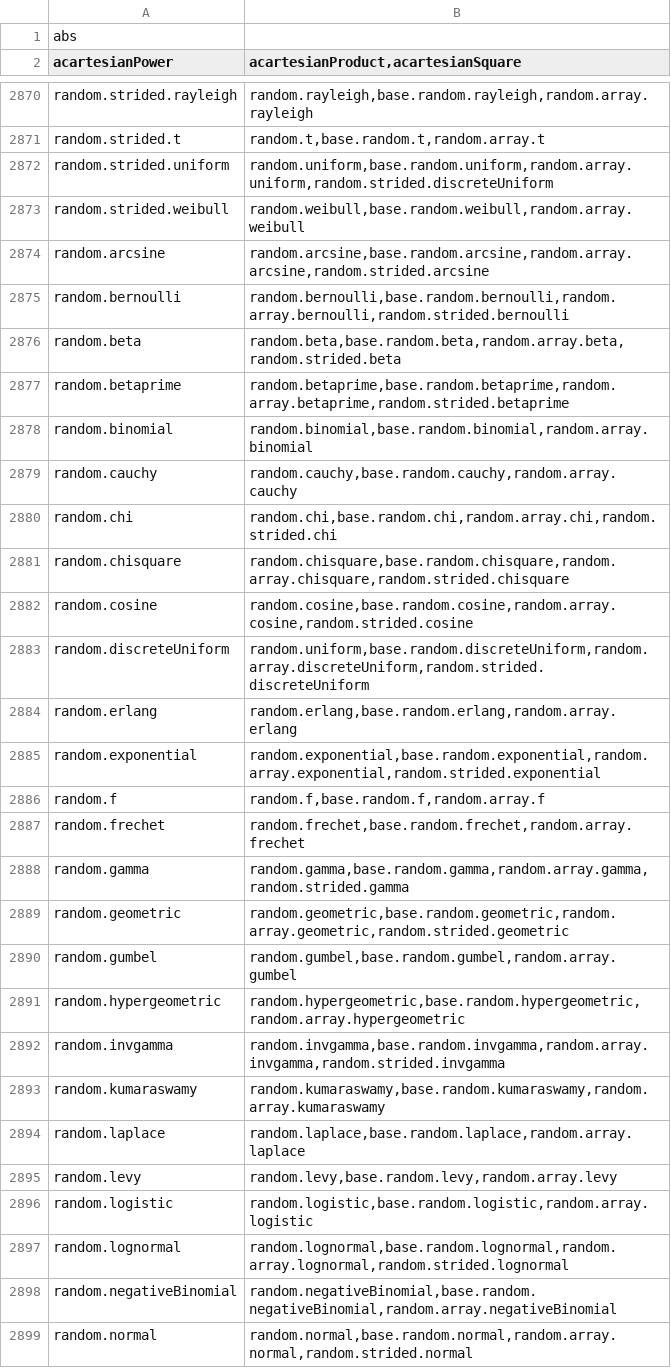
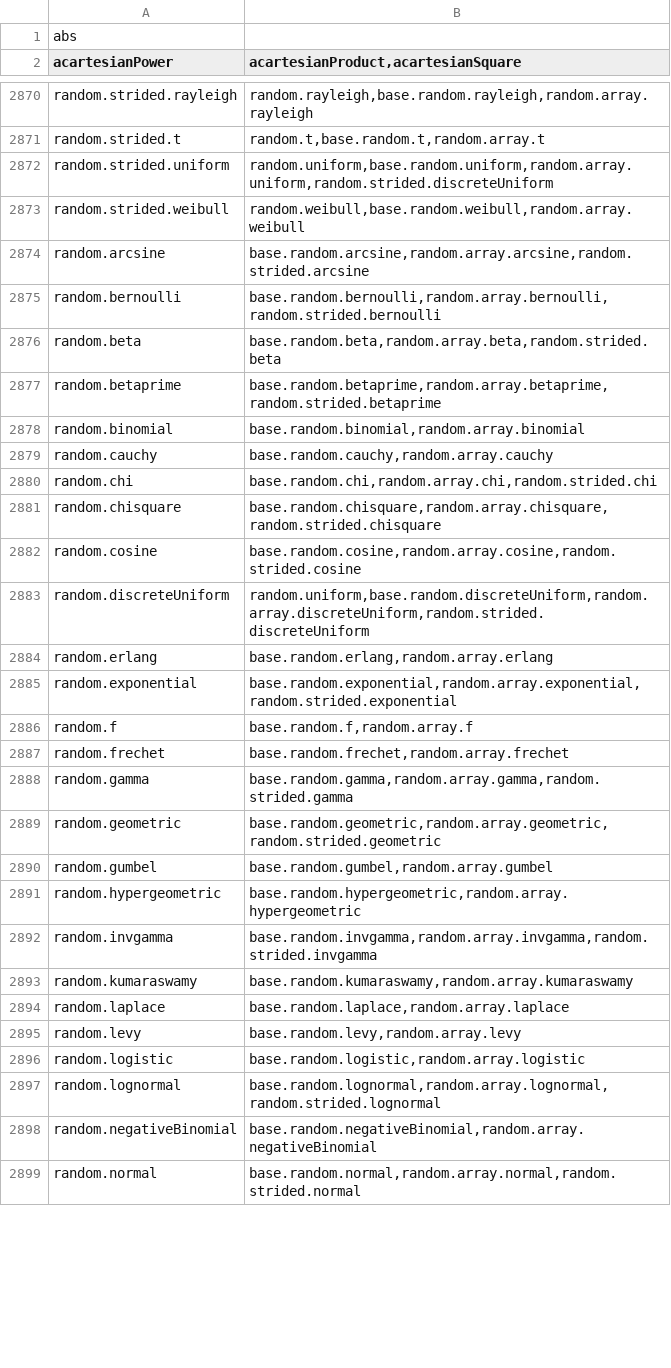
Before and after one commit to stdlib-js/namespace-alias2related, a CSV file: data/data.csv, drawn as a sheet; only a part is shown, gaps mark what is left out; the diff covers the shown part only.

```diff
--- a/data/data.csv
+++ b/data/data.csv
@@ -2873,27 +2873,27 @@ random.strided.uniform,"random.uniform,base.random.uniform,random.array.uniform,
 random.strided.weibull,"random.weibull,base.random.weibull,random.array.weibull"
-random.arcsine,"random.arcsine,base.random.arcsine,random.array.arcsine,random.strided.arcsine"
-random.bernoulli,"random.bernoulli,base.random.bernoulli,random.array.bernoulli,random.strided.bernoulli"
-random.beta,"random.beta,base.random.beta,random.array.beta,random.strided.beta"
-random.betaprime,"random.betaprime,base.random.betaprime,random.array.betaprime,random.strided.betaprime"
-random.binomial,"random.binomial,base.random.binomial,random.array.binomial"
-random.cauchy,"random.cauchy,base.random.cauchy,random.array.cauchy"
-random.chi,"random.chi,base.random.chi,random.array.chi,random.strided.chi"
-random.chisquare,"random.chisquare,base.random.chisquare,random.array.chisquare,random.strided.chisquare"
-random.cosine,"random.cosine,base.random.cosine,random.array.cosine,random.strided.cosine"
+random.arcsine,"base.random.arcsine,random.array.arcsine,random.strided.arcsine"
+random.bernoulli,"base.random.bernoulli,random.array.bernoulli,random.strided.bernoulli"
+random.beta,"base.random.beta,random.array.beta,random.strided.beta"
+random.betaprime,"base.random.betaprime,random.array.betaprime,random.strided.betaprime"
+random.binomial,"base.random.binomial,random.array.binomial"
+random.cauchy,"base.random.cauchy,random.array.cauchy"
+random.chi,"base.random.chi,random.array.chi,random.strided.chi"
+random.chisquare,"base.random.chisquare,random.array.chisquare,random.strided.chisquare"
+random.cosine,"base.random.cosine,random.array.cosine,random.strided.cosine"
 random.discreteUniform,"random.uniform,base.random.discreteUniform,random.array.discreteUniform,random.strided.discreteUniform"
-random.erlang,"random.erlang,base.random.erlang,random.array.erlang"
-random.exponential,"random.exponential,base.random.exponential,random.array.exponential,random.strided.exponential"
-random.f,"random.f,base.random.f,random.array.f"
-random.frechet,"random.frechet,base.random.frechet,random.array.frechet"
-random.gamma,"random.gamma,base.random.gamma,random.array.gamma,random.strided.gamma"
-random.geometric,"random.geometric,base.random.geometric,random.array.geometric,random.strided.geometric"
-random.gumbel,"random.gumbel,base.random.gumbel,random.array.gumbel"
-random.hypergeometric,"random.hypergeometric,base.random.hypergeometric,random.array.hypergeometric"
-random.invgamma,"random.invgamma,base.random.invgamma,random.array.invgamma,random.strided.invgamma"
-random.kumaraswamy,"random.kumaraswamy,base.random.kumaraswamy,random.array.kumaraswamy"
-random.laplace,"random.laplace,base.random.laplace,random.array.laplace"
-random.levy,"random.levy,base.random.levy,random.array.levy"
-random.logistic,"random.logistic,base.random.logistic,random.array.logistic"
-random.lognormal,"random.lognormal,base.random.lognormal,random.array.lognormal,random.strided.lognormal"
-random.negativeBinomial,"random.negativeBinomial,base.random.negativeBinomial,random.array.negativeBinomial"
-random.normal,"random.normal,base.random.normal,random.array.normal,random.strided.normal"
+random.erlang,"base.random.erlang,random.array.erlang"
+random.exponential,"base.random.exponential,random.array.exponential,random.strided.exponential"
+random.f,"base.random.f,random.array.f"
+random.frechet,"base.random.frechet,random.array.frechet"
+random.gamma,"base.random.gamma,random.array.gamma,random.strided.gamma"
+random.geometric,"base.random.geometric,random.array.geometric,random.strided.geometric"
+random.gumbel,"base.random.gumbel,random.array.gumbel"
+random.hypergeometric,"base.random.hypergeometric,random.array.hypergeometric"
+random.invgamma,"base.random.invgamma,random.array.invgamma,random.strided.invgamma"
+random.kumaraswamy,"base.random.kumaraswamy,random.array.kumaraswamy"
+random.laplace,"base.random.laplace,random.array.laplace"
+random.levy,"base.random.levy,random.array.levy"
+random.logistic,"base.random.logistic,random.array.logistic"
+random.lognormal,"base.random.lognormal,random.array.lognormal,random.strided.lognormal"
+random.negativeBinomial,"base.random.negativeBinomial,random.array.negativeBinomial"
+random.normal,"base.random.normal,random.array.normal,random.strided.normal"
```
Also changed, not shown: 7 edited cells elsewhere in this file, 4 other files.
